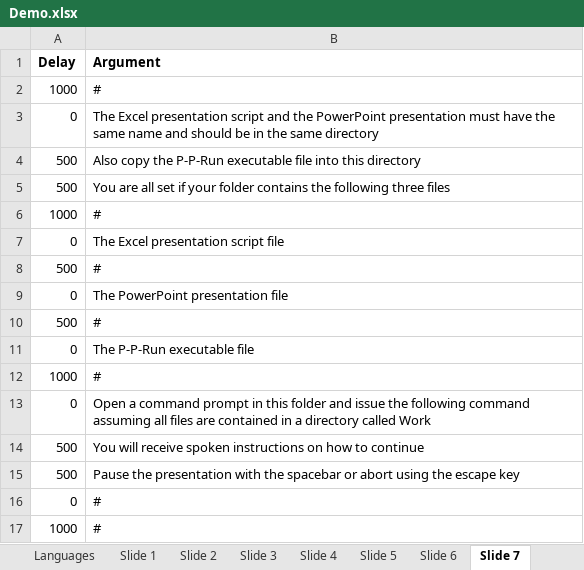
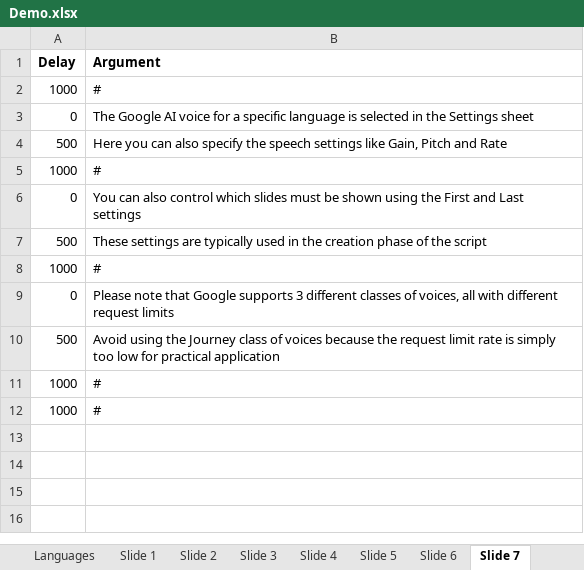
Before and after one commit to ncpunt/PPrun, an Excel workbook: Demo/Demo.xlsx, sheet Slide 7, drawn as a sheet; values as stored, in another font and other column widths than the file's, no borders; removed rows and columns are numbered as before the commit, all else as after; the diff names each change by its address in the sheet, - before the commit and + after, or states it on an @@ line.

```diff
--- a/Demo/Demo.xlsx (sheet Slide 7)
+++ b/Demo/Demo.xlsx (sheet Slide 7)
-B3 (Argument): The Excel presentation script and the PowerPoint presentation must have the same name and should be in the same directory
+B3 (Argument): The Google AI voice for a specific language is selected in the Settings sheet
-B4 (Argument): Also copy the P-P-Run executable file into this directory
+B4 (Argument): Here you can also specify the speech settings like Gain, Pitch and Rate
-row 5: 500 | You are all set if your folder contains the following three files
-B6 (Argument): The Excel presentation script file
+B6 (Argument): You can also control which slides must be shown using the First and Last settings
-B7 (Argument): #
+B7 (Argument): These settings are typically used in the creation phase of the script
-row 9: 0 | The PowerPoint presentation file
-row 10: 500 | #
-row 11: 0 | The P-P-Run executable file
-B9 (Argument): Open a command prompt in this folder and issue the following command assuming all files are contained in a directory called Work
+B9 (Argument): Please note that Google supports 3 different classes of voices, all with different request limits
-row 14: 500 | You will receive spoken instructions on how to continue
-B10 (Argument): Pause the presentation with the spacebar or abort using the escape key
+B10 (Argument): Avoid using the Journey class of voices because the request limit rate is simply too low for practical application
-A11 (Delay): 0
+A11 (Delay): 1000
```
Also changed, not shown: sheet Slide 4, sheet Slide 8, sheet Slide 5, sheet Slide 2, sheet Slide 6, sheet Slide 3, 5 more sheets, other sheet tabs, 5 other files.
